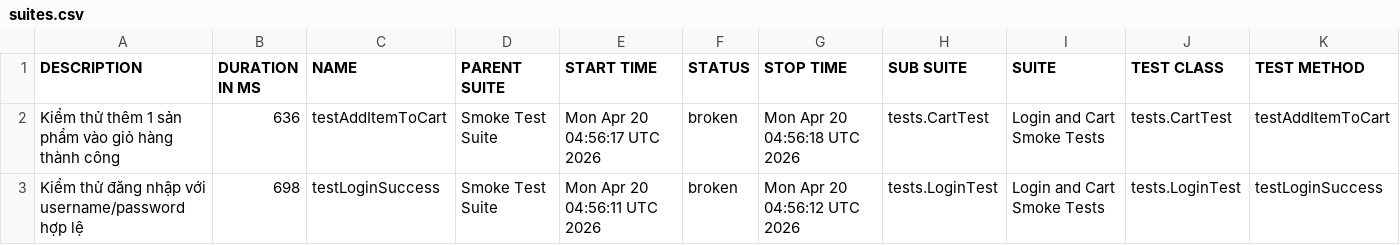
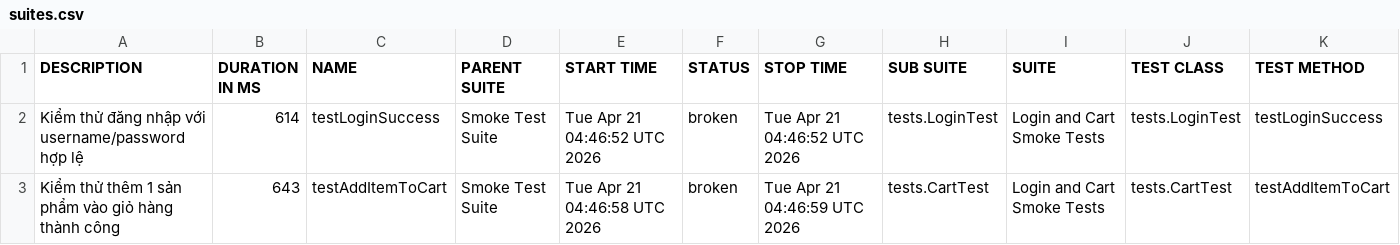
Before and after one commit to binhnguyen1406/bt_buoi11, a CSV file: data/suites.csv, drawn as a sheet.

```diff
--- a/data/suites.csv
+++ b/data/suites.csv
@@ -1,3 +1,3 @@
 "DESCRIPTION","DURATION IN MS","NAME","PARENT SUITE","START TIME","STATUS","STOP TIME","SUB SUITE","SUITE","TEST CLASS","TEST METHOD"
-"Kiểm thử thêm 1 sản phẩm vào giỏ hàng thành công","636","testAddItemToCart","Smoke Test Suite","Mon Apr 20 04:56:17 UTC 2026","broken","Mon Apr 20 04:56:18 UTC 2026","tests.CartTest","Login and Cart Smoke Tests","tests.CartTest","testAddItemToCart"
-"Kiểm thử đăng nhập với username/password hợp lệ","698","testLoginSuccess","Smoke Test Suite","Mon Apr 20 04:56:11 UTC 2026","broken","Mon Apr 20 04:56:12 UTC 2026","tests.LoginTest","Login and Cart Smoke Tests","tests.LoginTest","testLoginSuccess"
+"Kiểm thử đăng nhập với username/password hợp lệ","614","testLoginSuccess","Smoke Test Suite","Tue Apr 21 04:46:52 UTC 2026","broken","Tue Apr 21 04:46:52 UTC 2026","tests.LoginTest","Login and Cart Smoke Tests","tests.LoginTest","testLoginSuccess"
+"Kiểm thử thêm 1 sản phẩm vào giỏ hàng thành công","643","testAddItemToCart","Smoke Test Suite","Tue Apr 21 04:46:58 UTC 2026","broken","Tue Apr 21 04:46:59 UTC 2026","tests.CartTest","Login and Cart Smoke Tests","tests.CartTest","testAddItemToCart"
```
Also changed, not shown: 43 other files.
